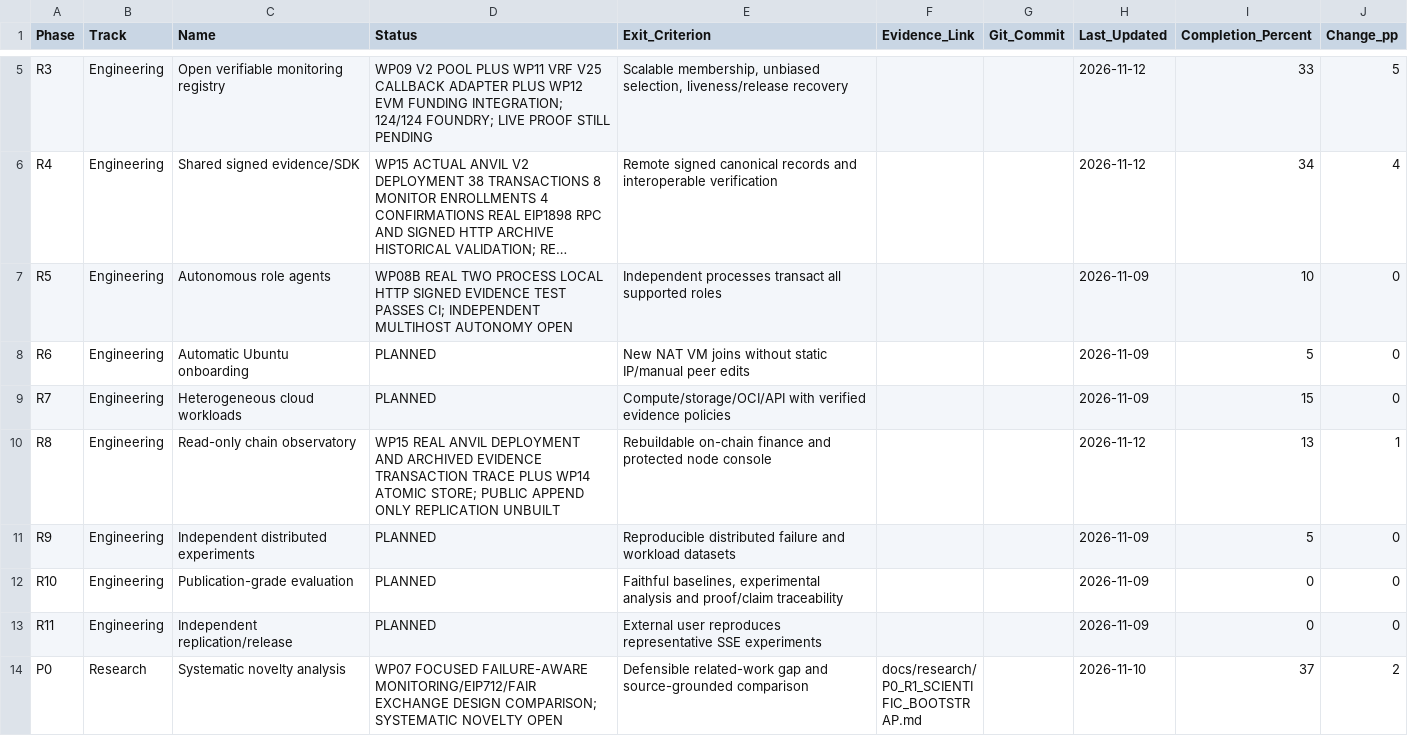
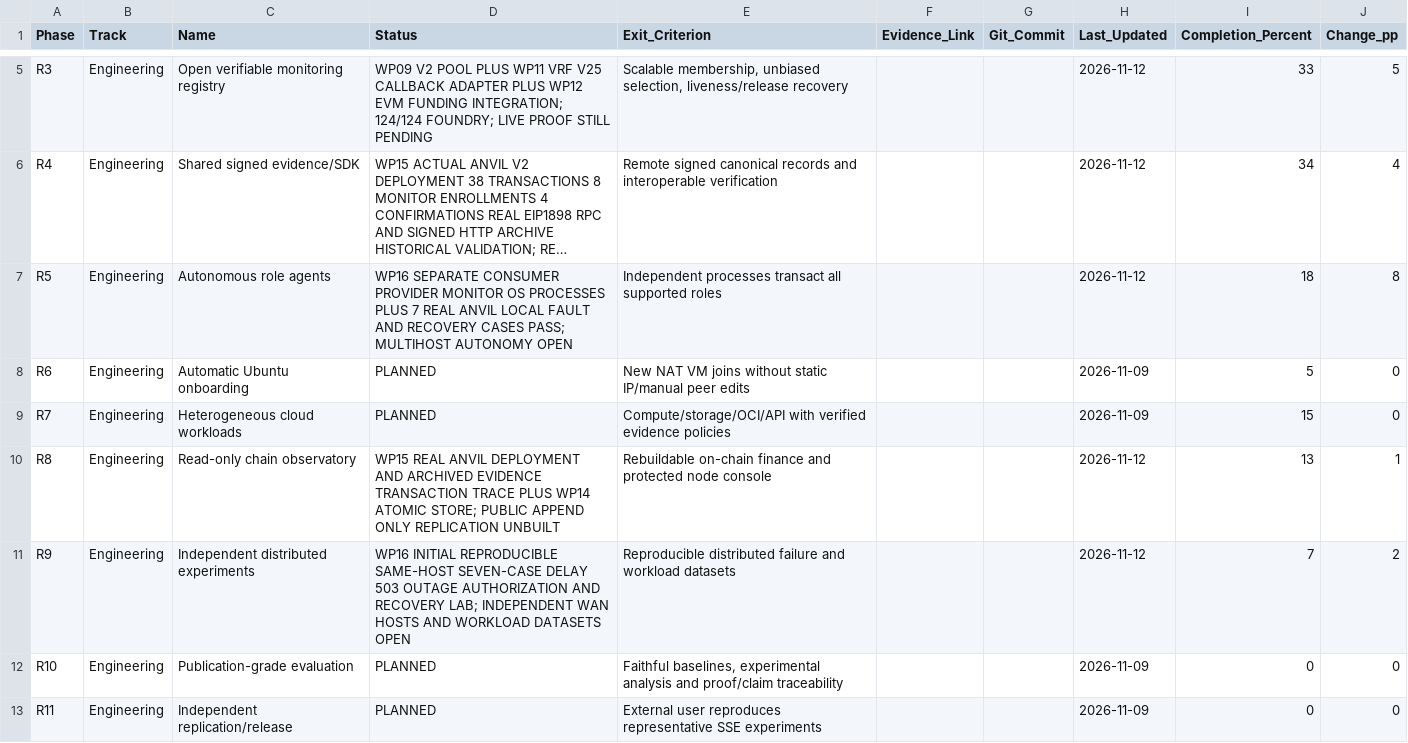
Before and after one commit to AkrAyoub/sse-research, a CSV file: docs/research/PHASES_TRACKER.csv, drawn as a sheet; only a part is shown, gaps mark what is left out; the shorter side is filled out with more unchanged rows; long unchanged cells end in …; the diff names each change by its address in the sheet, - before the commit and + after, or states it on an @@ line.

Commit message:
WP16: conservative R5 process/autonomy and R9 preliminary fault harness progress

```diff
--- a/docs/research/PHASES_TRACKER.csv
+++ b/docs/research/PHASES_TRACKER.csv
-D7 (Status): WP08B REAL TWO PROCESS LOCAL HTTP SIGNED EVIDENCE TEST PASSES CI; INDEPENDENT MULTIHOST AUTONOMY…
+D7 (Status): WP16 SEPARATE CONSUMER PROVIDER MONITOR OS PROCESSES PLUS 7 REAL ANVIL LOCAL FAULT AND RECOVERY CASES PASS; MULTIHOST AUTONOMY…
-H7 (Last_Updated): 2026-11-09
+H7 (Last_Updated): 2026-11-12
-I7 (Completion_Percent): 10
+I7 (Completion_Percent): 18
-J7 (Change_pp): 0
+J7 (Change_pp): 8
-D11 (Status): PLANNED
+D11 (Status): WP16 INITIAL REPRODUCIBLE SAME-HOST SEVEN-CASE DELAY 503 OUTAGE AUTHORIZATION AND RECOVERY LAB; INDEPENDENT WAN HOSTS AND WORKLOAD DATASETS OPEN
-H11 (Last_Updated): 2026-11-09
+H11 (Last_Updated): 2026-11-12
-I11 (Completion_Percent): 5
+I11 (Completion_Percent): 7
-J11 (Change_pp): 0
+J11 (Change_pp): 2
```
